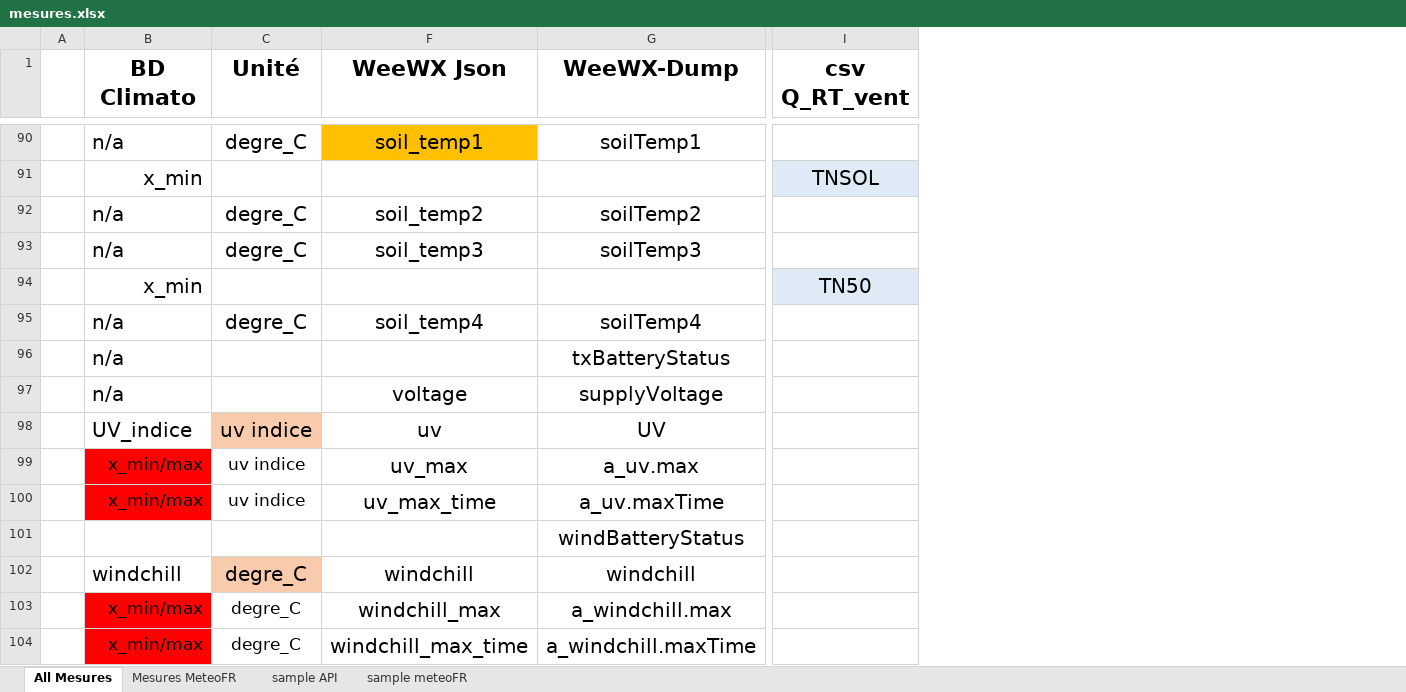
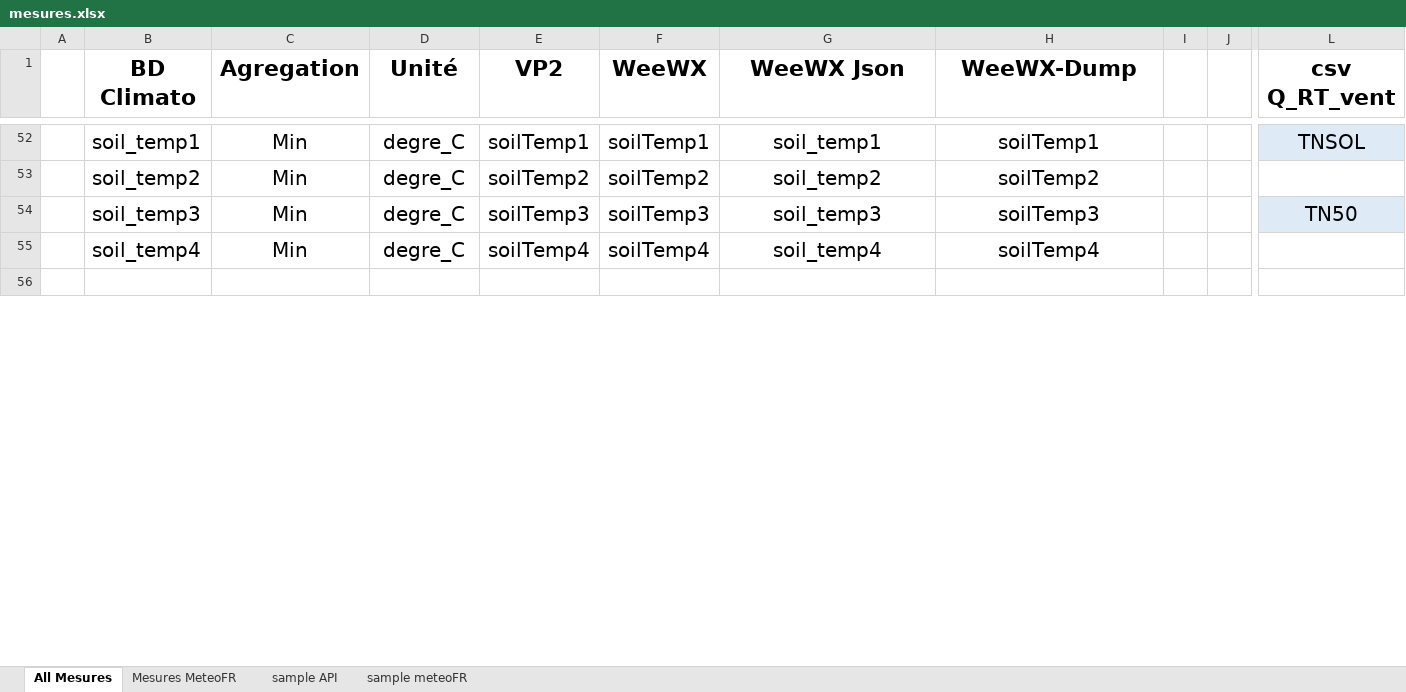
Before and after one commit to MeteoR-OI/bd-climato, an Excel workbook: doc/bd schema/mesures.xlsx, sheet All Mesures, drawn as a sheet; only a part is shown, gaps mark what is left out; values as stored, in another font and other column widths than the file's, no borders; removed rows and columns are numbered as before the commit, all else as after; rows hold the shown columns only; the diff covers the shown part only; the diff names each change by its address in the sheet, - before the commit and + after, or states it on an @@ line.

Commit message:
def des mesures
- maj suite au dernier meeting
- qq debug

```diff
--- a/doc/bd schema/mesures.xlsx (sheet All Mesures)
+++ b/doc/bd schema/mesures.xlsx (sheet All Mesures)
+column C (Agregation), rows 52-55: all Min
@@ column E (VP2) unhidden, rows 52-55: soilTemp1 | soilTemp2 | soilTemp3 | soilTemp4 @@
+column F (WeeWX), rows 52-55: soilTemp1 | soilTemp2 | soilTemp3 | soilTemp4
+column I, empty
+column J, empty
-B52 (BD Climato): n/a
+B52 (BD Climato): soil_temp1
-G52 fill: #FFC000
+G52 fill: none
-L52 (csv Q_RT_vent): (empty)
+L52 (csv Q_RT_vent): TNSOL
-L52 fill: none
+L52 fill: #DEEBF7
-row 91:  | x_min |  |  |  | TNSOL
-B53 (BD Climato): n/a
+B53 (BD Climato): soil_temp2
-B54 (BD Climato): n/a
+B54 (BD Climato): soil_temp3
-L54 (csv Q_RT_vent): (empty)
+L54 (csv Q_RT_vent): TN50
-L54 fill: none
+L54 fill: #DEEBF7
-row 94:  | x_min |  |  |  | TN50
-B55 (BD Climato): n/a
+B55 (BD Climato): soil_temp4
-row 56:  | n/a |  |  | txBatteryStatus
+row 56: (empty)
-row 97:  | n/a |  | voltage | supplyVoltage
@@ row 98 moved to row 41: UV_indice @@
-row 99:  | x_min/max | uv indice | uv_max | a_uv.max
-row 100:  | x_min/max | uv indice | uv_max_time | a_uv.maxTime
-row 101:  |  |  |  | windBatteryStatus
@@ row 102 moved to row 74: windchill @@
-row 103:  | x_min/max | degre_C | windchill_max | a_windchill.max
-row 104:  | x_min/max | degre_C | windchill_max_time | a_windchill.maxTime
```
Also changed, not shown: 5 added rows, 41 removed rows, 16 moved rows, 33 edited cells and cell formats elsewhere in this sheet, hidden cells, 4 other files.
